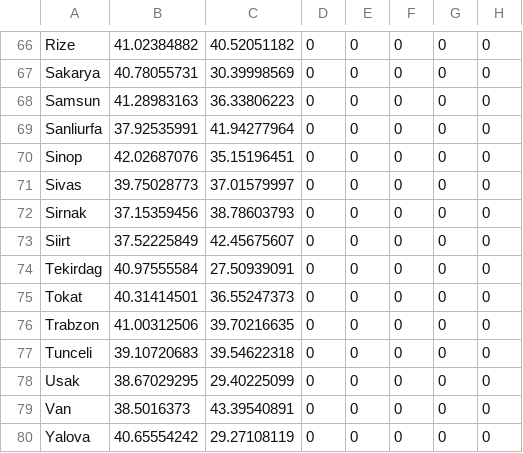
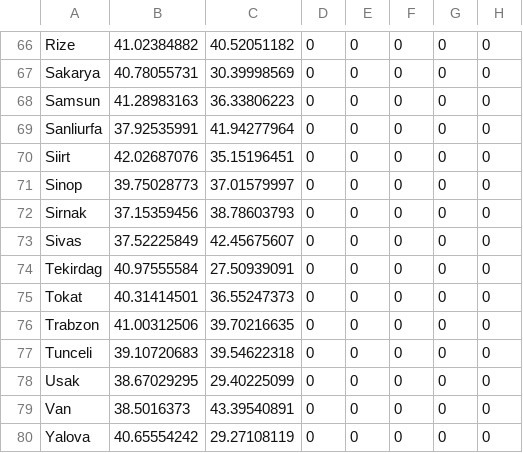
Before and after one commit to unhcr-turkey/evolutionofthecrisis, a CSV file: lib/SyrianRefPopulation.csv, drawn as a sheet; only a part is shown, gaps mark what is left out; the diff names each change by its address in the sheet, - before the commit and + after, or states it on an @@ line.

Commit message:
Add files via upload

```diff
--- a/lib/SyrianRefPopulation.csv
+++ b/lib/SyrianRefPopulation.csv
-A70: Sinop
+A70: Siirt
-A71: Sivas
+A71: Sinop
-A73: Siirt
+A73: Sivas
```
